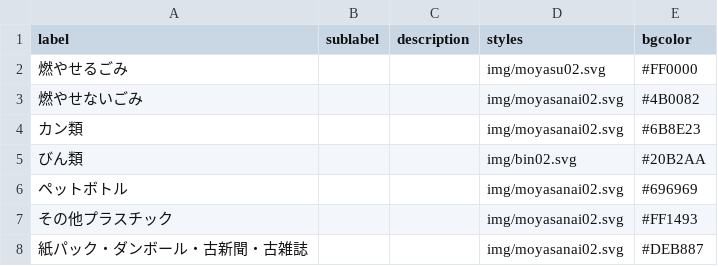
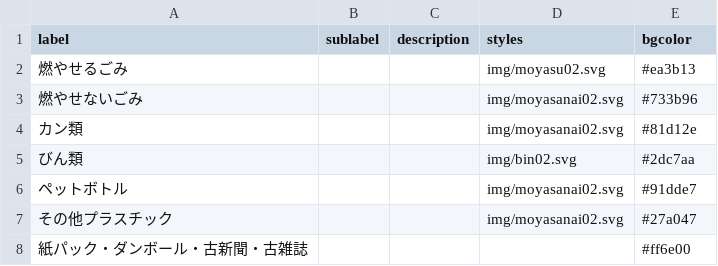
Before and after one commit to tomoki0307/test2, a CSV file: data/description.csv, drawn as a sheet.

Commit message:
update

```diff
--- a/data/description.csv
+++ b/data/description.csv
@@ -1,8 +1,8 @@
 label,sublabel,description,styles,bgcolor
-燃やせるごみ,,,img/moyasu02.svg,#FF0000
-燃やせないごみ,,,img/moyasanai02.svg,#4B0082
-カン類,,,img/moyasanai02.svg,#6B8E23
-びん類,,,img/bin02.svg,#20B2AA
-ペットボトル,,,img/moyasanai02.svg,#696969
-その他プラスチック,,,img/moyasanai02.svg,#FF1493
-紙パック・ダンボール・古新聞・古雑誌,,,img/moyasanai02.svg,#DEB887
+燃やせるごみ,,,img/moyasu02.svg,#ea3b13
+燃やせないごみ,,,img/moyasanai02.svg,#733b96
+カン類,,,img/moyasanai02.svg,#81d12e
+びん類,,,img/bin02.svg,#2dc7aa
+ペットボトル,,,img/moyasanai02.svg,#91dde7
+その他プラスチック,,,img/moyasanai02.svg,#27a047
+紙パック・ダンボール・古新聞・古雑誌,,,,#ff6e00
```
